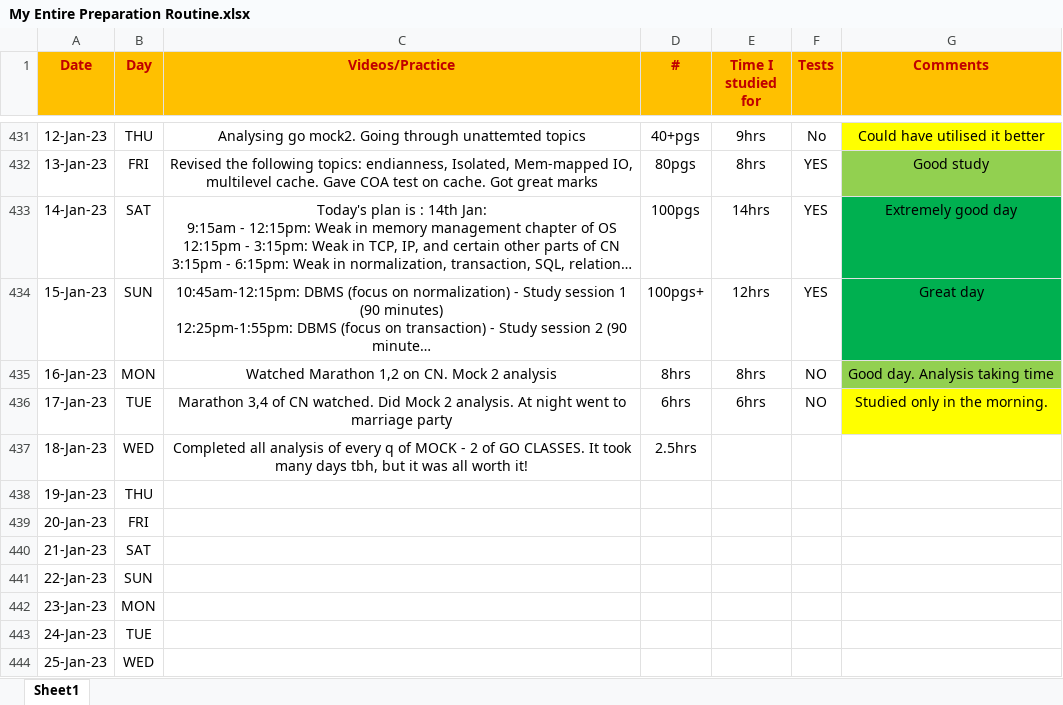
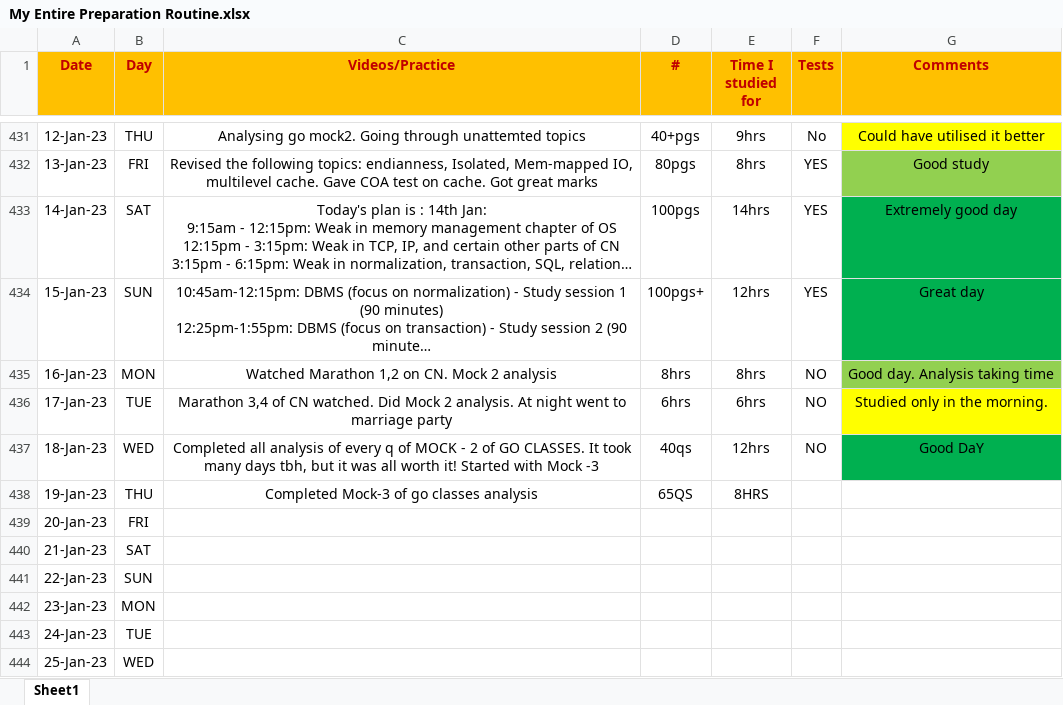
Before and after one commit to Abhrajyoti00/Abhrajyoti00-GATE_2022_2023, an Excel workbook: My Entire Preparation Routine.xlsx, sheet Sheet1, drawn as a sheet; only a part is shown, gaps mark what is left out; long unchanged cells end in …; values as stored, in another font and other column widths than the file's, no borders; conditional formats not drawn; the diff names each change by its address in the sheet, - before the commit and + after, or states it on an @@ line.

Commit message:
Updated sheet

```diff
--- a/My Entire Preparation Routine.xlsx (sheet Sheet1)
+++ b/My Entire Preparation Routine.xlsx (sheet Sheet1)
-C437 (Videos/Practice): …worth it!
+C437 (Videos/Practice): …worth it! Started with Mock -3
-D437 (#): 2.5hrs
+D437 (#): 40qs
-E437 (Time I studied for): (empty)
+E437 (Time I studied for): 12hrs
-F437 (Tests): (empty)
+F437 (Tests): NO
-G437 (Comments): (empty)
+G437 (Comments): Good DaY
-G437 fill: none
+G437 fill: #00B050
-C438 (Videos/Practice): (empty)
+C438 (Videos/Practice): Completed Mock-3 of go classes analysis
-D438 (#): (empty)
+D438 (#): 65QS
-E438 (Time I studied for): (empty)
+E438 (Time I studied for): 8HRS
```
Also changed, not shown: 1 other file.
